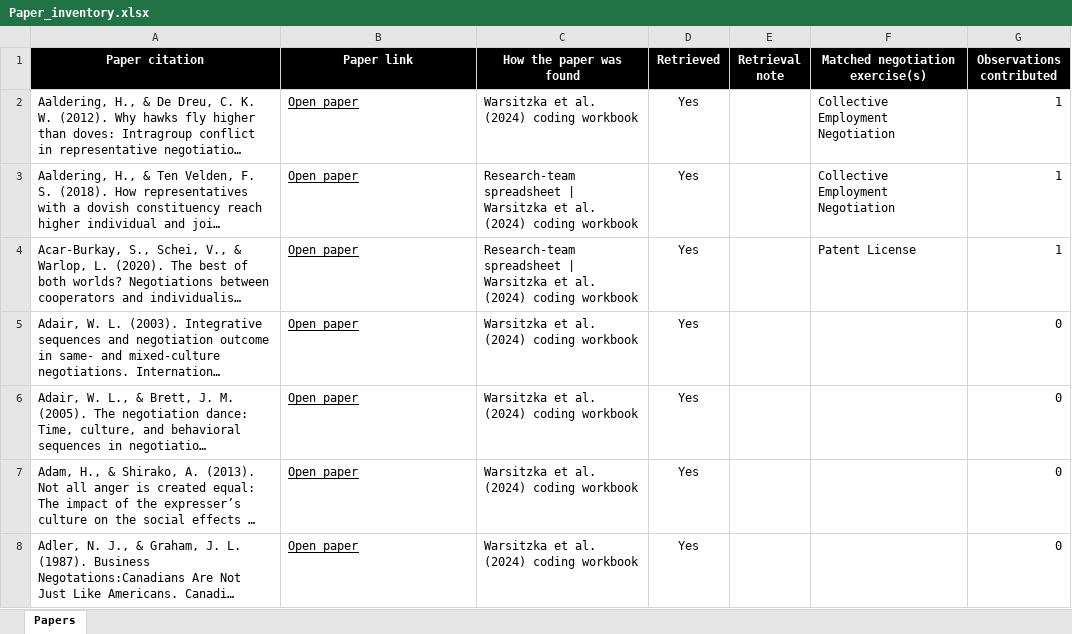
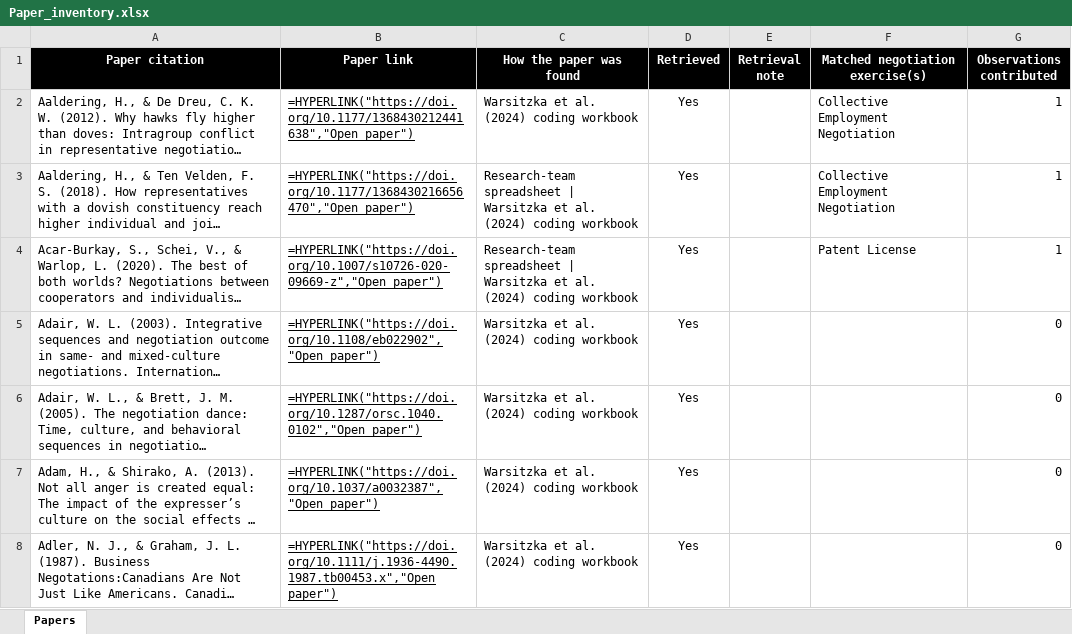
Before and after one commit to SamQuinto/Search-Complexity, an Excel workbook: data/Paper_inventory.xlsx, sheet Papers, drawn as a sheet; only a part is shown; long unchanged cells end in …; values as stored, in another font and other column widths than the file's, no borders; formulas without a stored value are shown as written; table styles not drawn; the diff covers the shown part only; the diff names each change by its address in the sheet, - before the commit and + after, or states it on an @@ line.

```diff
--- a/data/Paper_inventory.xlsx (sheet Papers)
+++ b/data/Paper_inventory.xlsx (sheet Papers)
-B2 (Paper link): Open paper
+B2 (Paper link): =HYPERLINK("https://doi.org/10.1177/1368430212441638","Open paper")
-B3 (Paper link): Open paper
+B3 (Paper link): =HYPERLINK("https://doi.org/10.1177/1368430216656470","Open paper")
-B4 (Paper link): Open paper
+B4 (Paper link): =HYPERLINK("https://doi.org/10.1007/s10726-020-09669-z","Open paper")
-B5 (Paper link): Open paper
+B5 (Paper link): =HYPERLINK("https://doi.org/10.1108/eb022902","Open paper")
-B6 (Paper link): Open paper
+B6 (Paper link): =HYPERLINK("https://doi.org/10.1287/orsc.1040.0102","Open paper")
-B7 (Paper link): Open paper
+B7 (Paper link): =HYPERLINK("https://doi.org/10.1037/a0032387","Open paper")
-B8 (Paper link): Open paper
+B8 (Paper link): =HYPERLINK("https://doi.org/10.1111/j.1936-4490.1987.tb00453.x","Open paper")
```
Also changed, not shown: 365 edited cells elsewhere in this sheet, data/Observation_data.xlsx, 55 other files.
